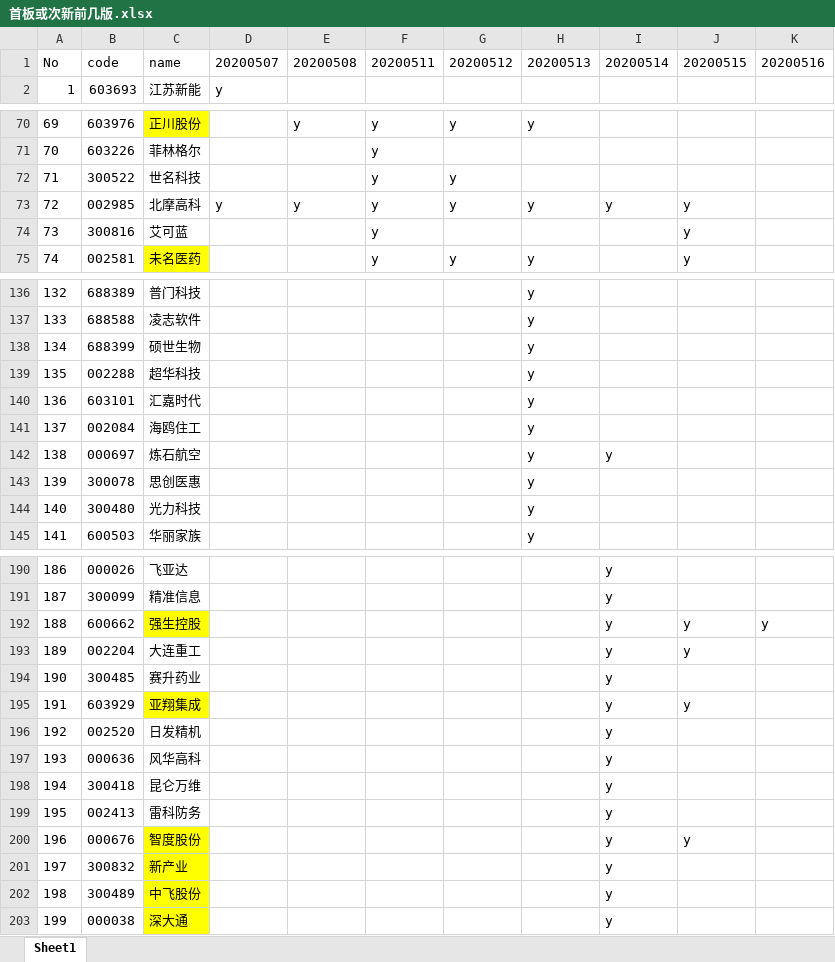
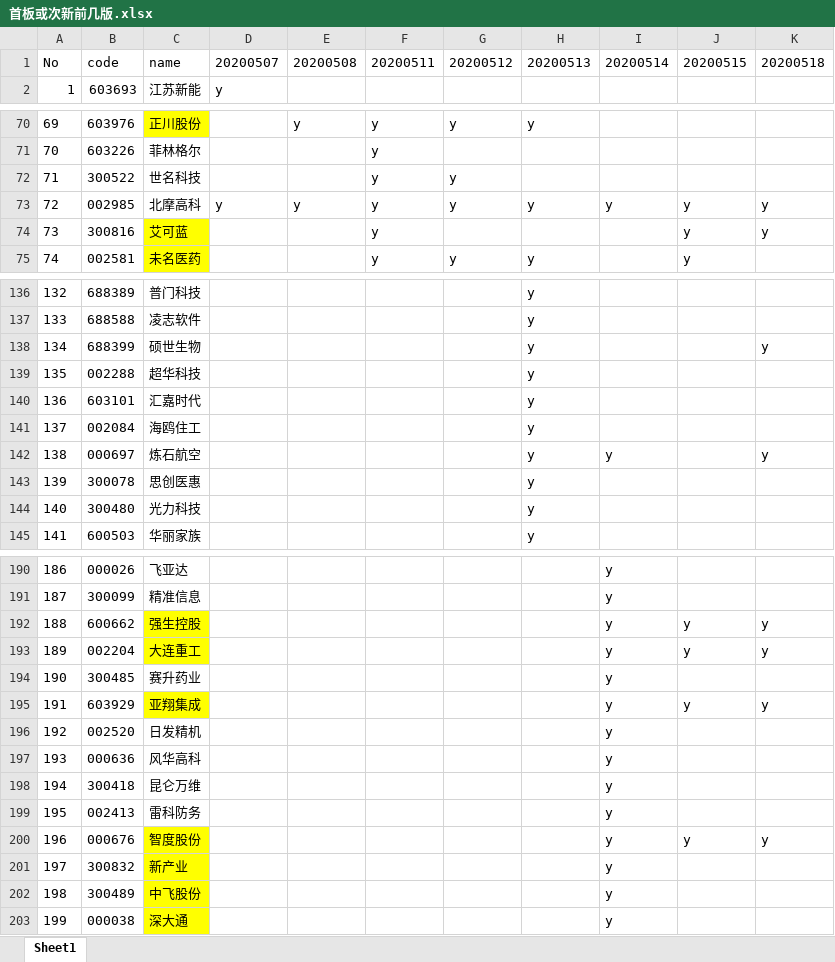
Before and after one commit to runningsparrow/stocka, an Excel workbook: 首板或次新前几版.xlsx, sheet Sheet1, drawn as a sheet; only a part is shown, gaps mark what is left out; values as stored, in another font and other column widths than the file's, no borders; the diff covers the shown part only; the diff names each change by its address in the sheet, - before the commit and + after, or states it on an @@ line.

```diff
--- a/首板或次新前几版.xlsx (sheet Sheet1)
+++ b/首板或次新前几版.xlsx (sheet Sheet1)
-K1: 20200516
+K1: 20200518
-K73:K74: (empty)
+K73:K74: y
-C74 fill: none
+C74 fill: #FFFF00
-K138: (empty)
+K138: y
-K142: (empty)
+K142: y
-C193 fill: none
+C193 fill: #FFFF00
-K193: (empty)
+K193: y
-K195: (empty)
+K195: y
-K200: (empty)
+K200: y
```
Also changed, not shown: 30 added rows, 43 edited cells and cell formats elsewhere in this sheet.
